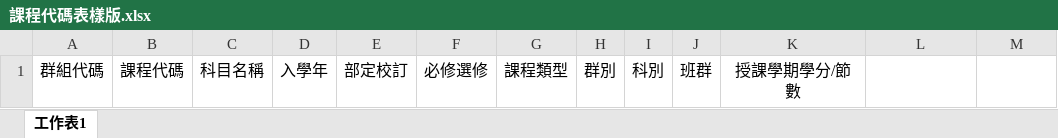
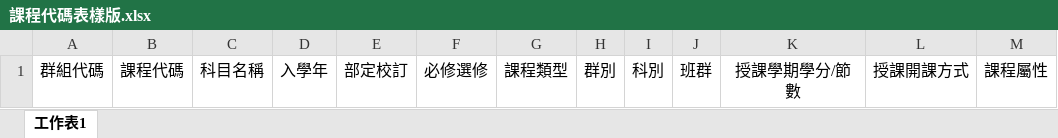
Before and after one commit to ischoolinc/ScoreReportDAL, an Excel workbook: SHCourseGroupCodeAdmin/Template/課程代碼表樣版.xlsx, sheet 工作表1, drawn as a sheet; values as stored, in another font and other column widths than the file's, no borders; the diff names each change by its address in the sheet, - before the commit and + after, or states it on an @@ line.

Commit message:
調整 教務作業>課程代碼>報表>課程代碼表，新增產生授課開課方式與課程屬性欄位，讓資料更完整。 調整教務作業>課程代碼>建立班級課程規劃表，新增建立時寫入群科班代碼與開課方式到課程規劃表，建立課程規劃表與課程代碼表關聯。

```diff
--- a/SHCourseGroupCodeAdmin/Template/課程代碼表樣版.xlsx (sheet 工作表1)
+++ b/SHCourseGroupCodeAdmin/Template/課程代碼表樣版.xlsx (sheet 工作表1)
-L1: (empty)
+L1: 授課開課方式
-M1: (empty)
+M1: 課程屬性
```
Also changed, not shown: 4 other files.
